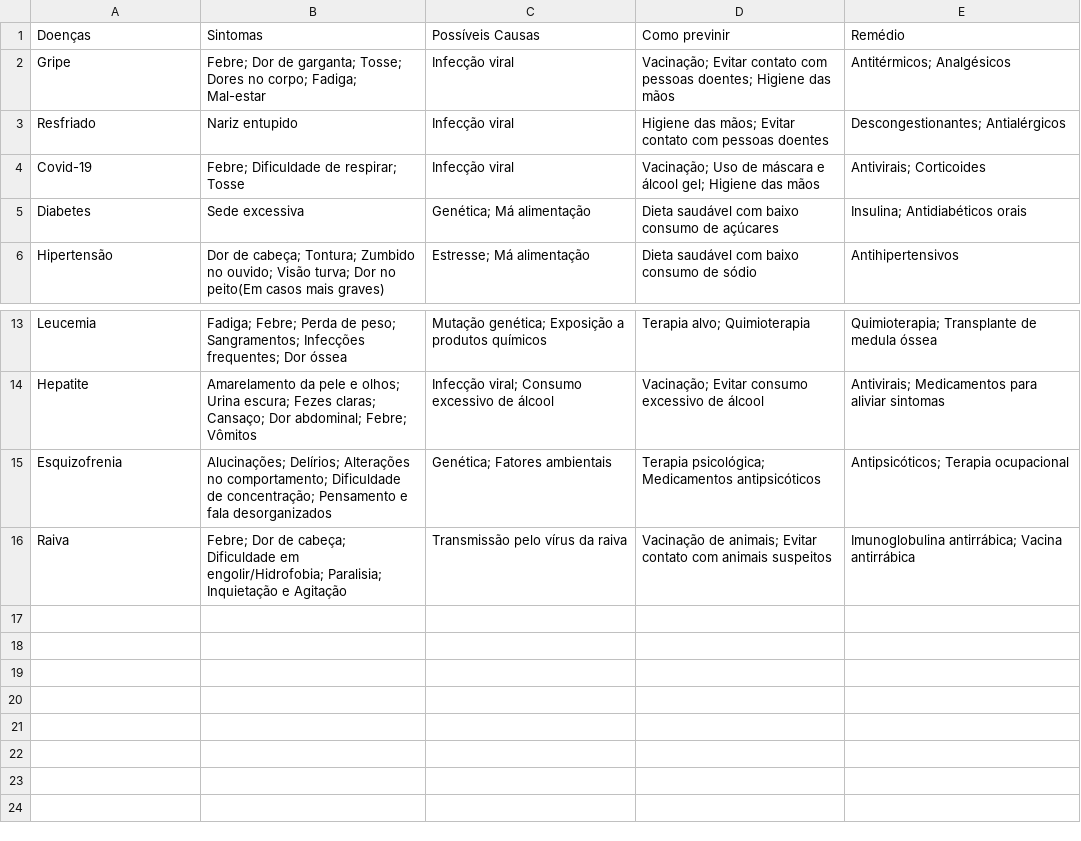
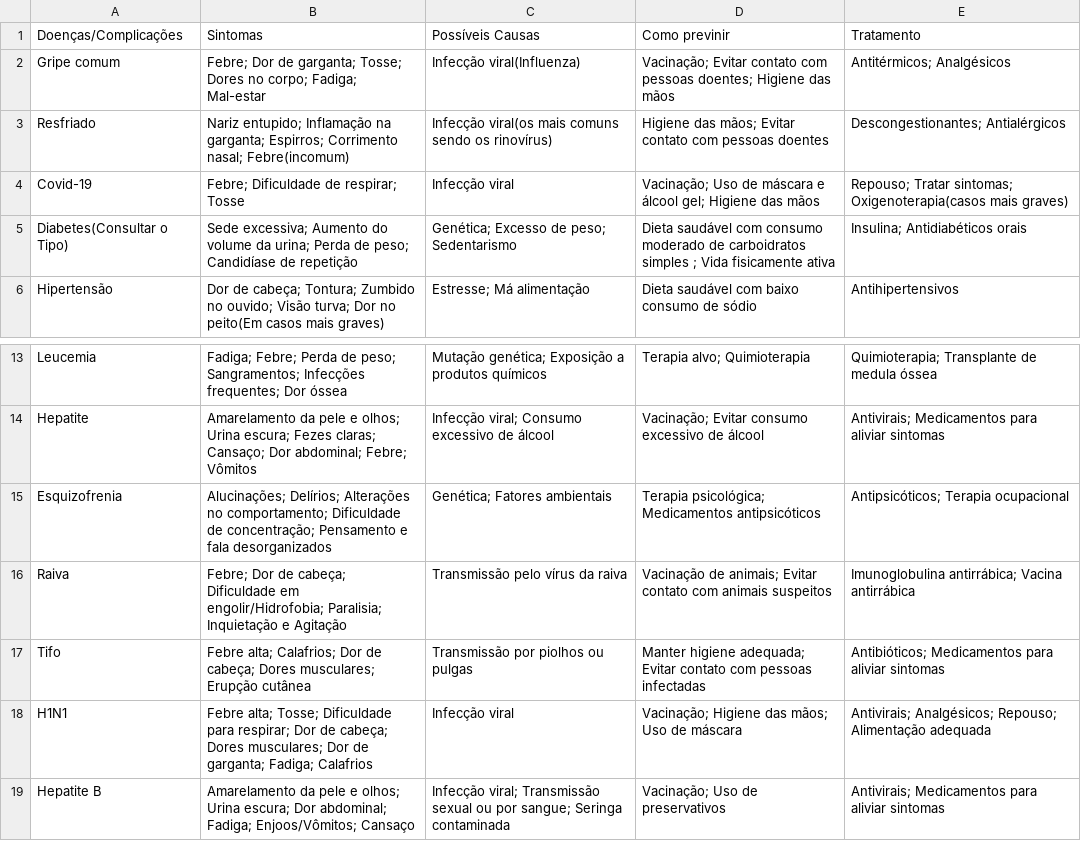
Before and after one commit to GabrielVieira005/Projeto-Pessoal-de-Saude, a CSV file: Pesquisa.csv, drawn as a sheet; only a part is shown, gaps mark what is left out.

```diff
--- a/Pesquisa.csv
+++ b/Pesquisa.csv
@@ -1,6 +1,6 @@
-Doenças,Sintomas,Possíveis Causas,Como previnir,Remédio
-Gripe,Febre; Dor de garganta; Tosse; Dores no corpo; Fadiga; Mal-estar,Infecção viral,Vacinação; Evitar contato com pessoas doentes; Higiene das mãos,Antitérmicos; Analgésicos
-Resfriado,Nariz entupido,Infecção viral,Higiene das mãos; Evitar contato com pessoas doentes,Descongestionantes; Antialérgicos
-Covid-19,Febre; Dificuldade de respirar; Tosse,Infecção viral,Vacinação; Uso de máscara e álcool gel; Higiene das mãos,Antivirais; Corticoides
-Diabetes,Sede excessiva,Genética; Má alimentação, Dieta saudável com baixo consumo de açúcares,Insulina; Antidiabéticos orais
+Doenças/Complicações,Sintomas,Possíveis Causas,Como previnir,Tratamento
+Gripe comum,Febre; Dor de garganta; Tosse; Dores no corpo; Fadiga; Mal-estar,Infecção viral(Influenza),Vacinação; Evitar contato com pessoas doentes; Higiene das mãos,Antitérmicos; Analgésicos
+Resfriado,Nariz entupido; Inflamação na garganta; Espirros; Corrimento nasal; Febre(incomum),Infecção viral(os mais comuns sendo os rinovírus),Higiene das mãos; Evitar contato com pessoas doentes,Descongestionantes; Antialérgicos
+Covid-19,Febre; Dificuldade de respirar; Tosse,Infecção viral,Vacinação; Uso de máscara e álcool gel; Higiene das mãos, Repouso; Tratar sintomas; Oxigenoterapia(casos mais graves)
+Diabetes(Consultar o Tipo),Sede excessiva; Aumento do volume da urina; Perda de peso; Candidíase de repetição,Genética; Excesso de peso; Sedentarismo,Dieta saudável com consumo moderado de carboidratos simples ; Vida fisicamente ativa,Insulina; Antidiabéticos orais
 Hipertensão,Dor de cabeça; Tontura; Zumbido no ouvido; Visão turva; Dor no peito(Em casos mais graves),Estresse; Má alimentação, Dieta saudável com baixo consumo de sódio,Antihipertensivos
@@ -16 +16,4 @@ Esquizofrenia,Alucinações; Delírios; Alterações no comportamento; Dificulda
 Raiva,Febre; Dor de cabeça; Dificuldade em engolir/Hidrofobia; Paralisia; Inquietação e Agitação,Transmissão pelo vírus da raiva,Vacinação de animais; Evitar contato com animais suspeitos,Imunoglobulina antirrábica; Vacina antirrábica
+Tifo,Febre alta; Calafrios; Dor de cabeça; Dores musculares; Erupção cutânea,Transmissão por piolhos ou pulgas,Manter higiene adequada; Evitar contato com pessoas infectadas,Antibióticos; Medicamentos para aliviar sintomas
+H1N1,Febre alta; Tosse; Dificuldade para respirar; Dor de cabeça; Dores musculares; Dor de garganta; Fadiga; Calafrios,Infecção viral,Vacinação; Higiene das mãos; Uso de máscara,Antivirais; Analgésicos; Repouso; Alimentação adequada
+Hepatite B,Amarelamento da pele e olhos; Urina escura; Dor abdominal; Fadiga; Enjoos/Vômitos; Cansaço,Infecção viral; Transmissão sexual ou por sangue; Seringa contaminada,Vacinação; Uso de preservativos,Antivirais; Medicamentos para aliviar sintomas
```
Also changed, not shown: 2 other files.
